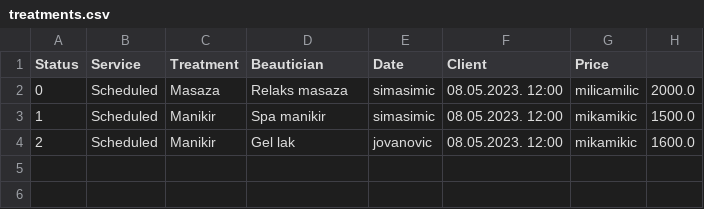
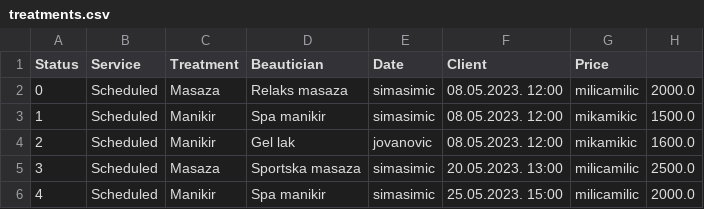
Before and after one commit to lazarnagulov/OOP1-CosmeticSalon, a CSV file: src/com/nagulov/data/treatments.csv, drawn as a sheet.

Commit message:
added treatment scheduling

```diff
--- a/src/com/nagulov/data/treatments.csv
+++ b/src/com/nagulov/data/treatments.csv
@@ -4 +4,3 @@ Status,Service,Treatment,Beautician,Date,Client,Price
 2,Scheduled,Manikir,Gel lak,jovanovic,08.05.2023. 12:00,mikamikic,1600.0
+3,Scheduled,Masaza,Sportska masaza,simasimic,20.05.2023. 13:00,milicamilic,2500.0
+4,Scheduled,Manikir,Spa manikir,simasimic,25.05.2023. 15:00,milicamilic,2000.0
```
Also changed, not shown: 11 other files.
